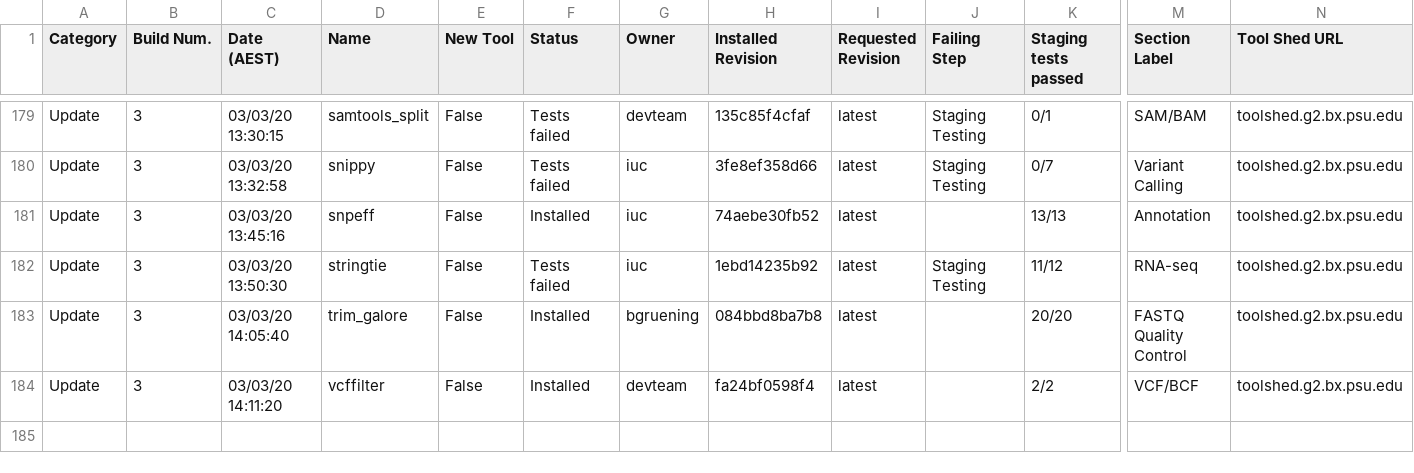
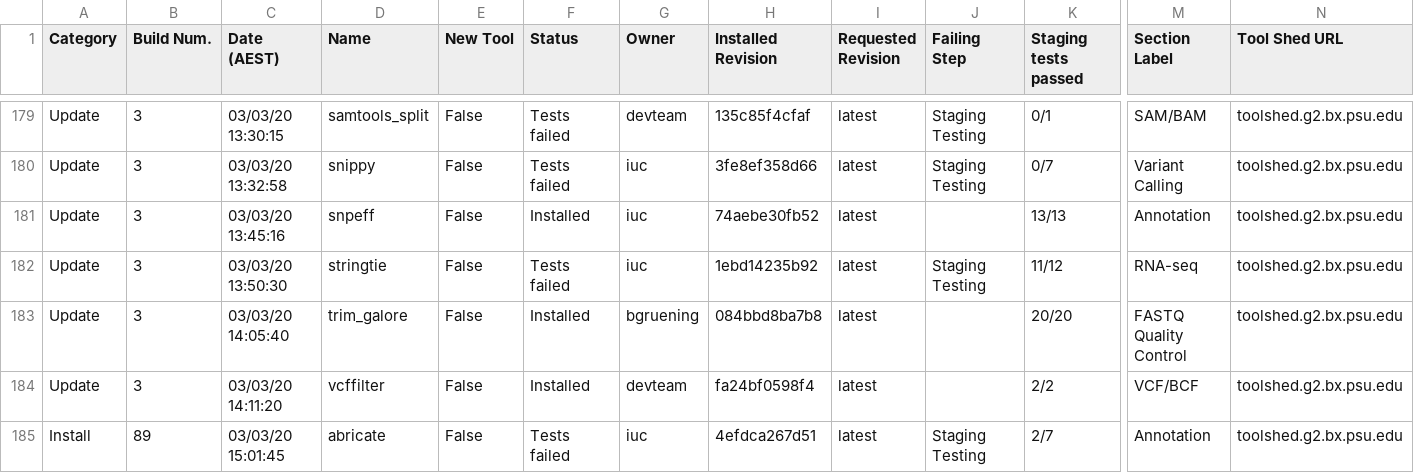
Before and after one commit to usegalaxy-au/usegalaxy-au-tools, a TSV file: automated_tool_installation_log.tsv, drawn as a sheet; only a part is shown, gaps mark what is left out; rows hold the shown columns only; the diff names each change by its address in the sheet, - before the commit and + after, or states it on an @@ line.

Commit message:
Jenkins build 89.

```diff
--- a/automated_tool_installation_log.tsv
+++ b/automated_tool_installation_log.tsv
+row 185: Install | 89 | 03/03/20 15:01:45 | abricate | False | Tests failed | iuc | 4efdca267d51 | latest | Staging Testing | 2/7 | Annotation | toolshed.g2.bx.psu.edu
```
Also changed, not shown: 1 other file.
